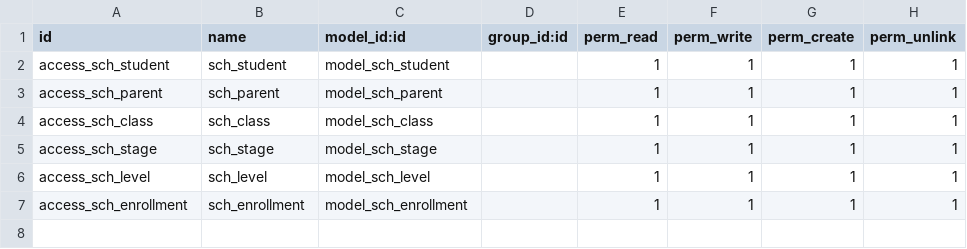
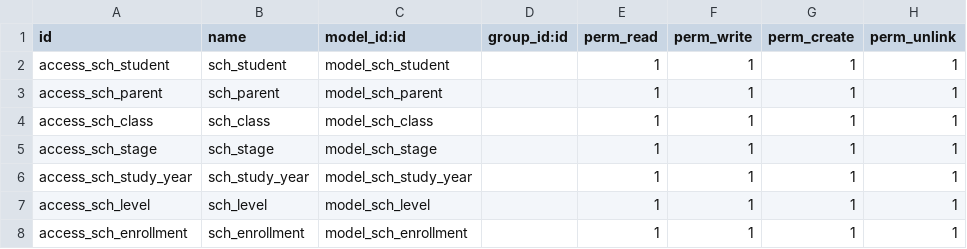
Before and after one commit to mohamedmelsayed/erp-school, a CSV file: prof_school/security/ir.model.access.csv, drawn as a sheet; the diff names each change by its address in the sheet, - before the commit and + after, or states it on an @@ line.

Commit message:
Update ir.model.access.csv

```diff
--- a/prof_school/security/ir.model.access.csv
+++ b/prof_school/security/ir.model.access.csv
+row 6: access_sch_study_year | sch_study_year | model_sch_study_year |  | 1 | 1 | 1 | 1
```
